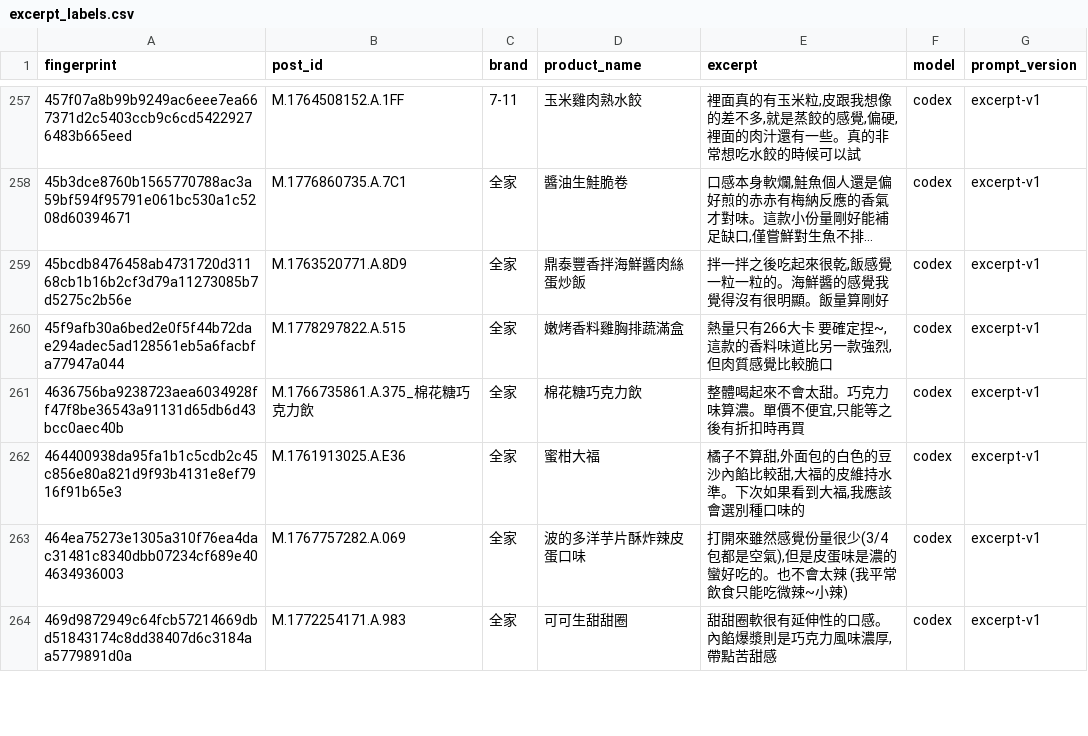
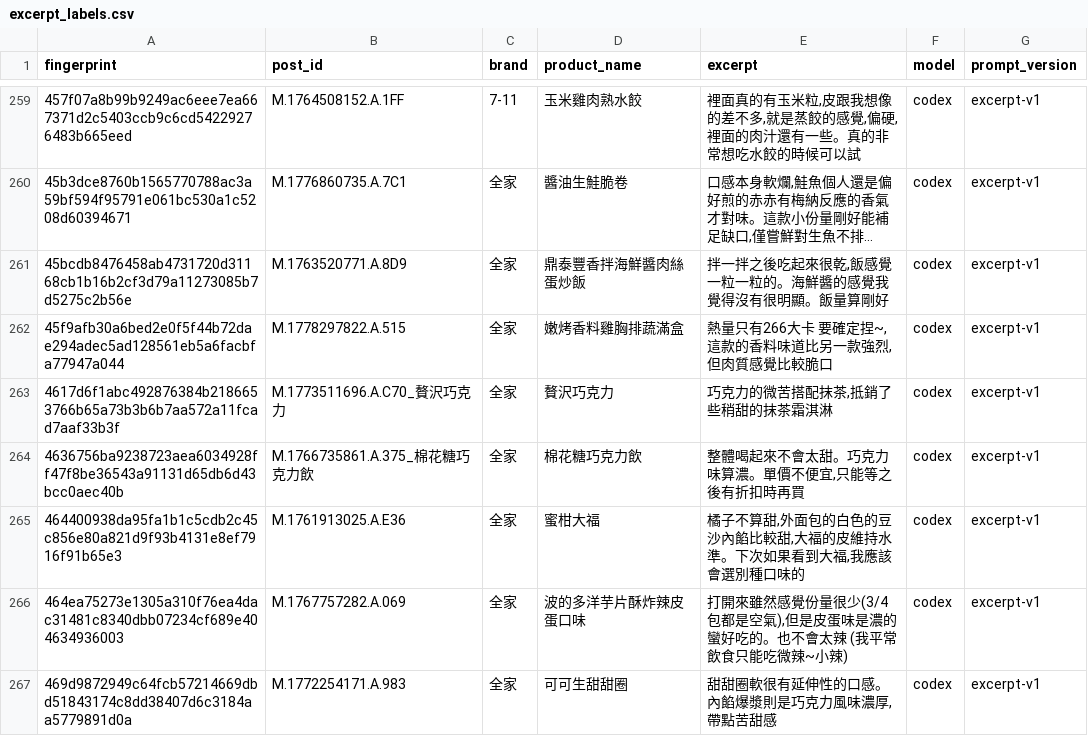
Before and after one commit to YuHsunWang/cvs-radar, a CSV file: data/labels/excerpt_labels.csv, drawn as a sheet; only a part is shown, gaps mark what is left out; long unchanged cells end in …; the diff covers the shown part only; the diff names each change by its address in the sheet, - before the commit and + after, or states it on an @@ line.

```diff
--- a/data/labels/excerpt_labels.csv
+++ b/data/labels/excerpt_labels.csv
+row 263: 4617d6f1abc492876384b2186653766b65a73b3b6b7aa572a11fcad7aaf33b3f | M.1773511696.A.C70_贅沢巧克力 | 全家 | 贅沢巧克力 | 巧克力的微苦搭配抹茶,抵銷了些稍甜的抹茶霜淇淋 | codex | excerpt-v1
```
Also changed, not shown: 14 added rows elsewhere in this file, data/labels/comment_picks.csv, 10 other files.
